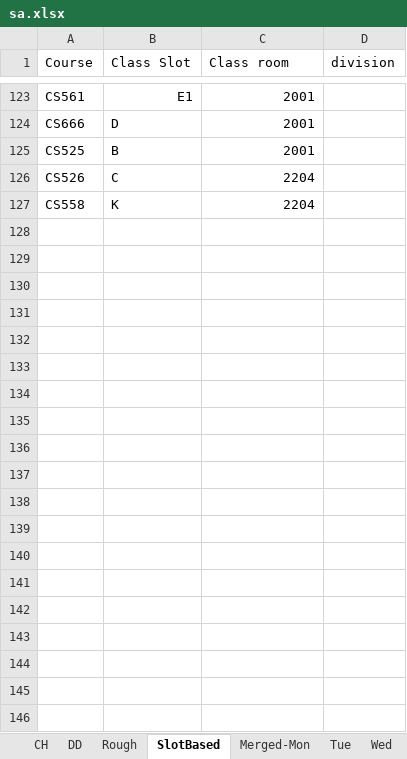
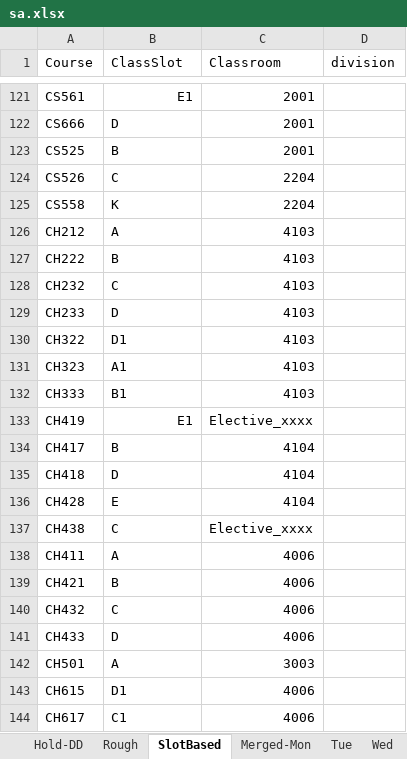
Before and after one commit to Udayraj123/DBMSLab-CS345, an Excel workbook: A4 - Time tables/database-09-feb-2018/sa.xlsx, sheet SlotBased, drawn as a sheet; only a part is shown, gaps mark what is left out; values as stored, in another font and other column widths than the file's, no cell formats; the diff covers the shown part only; the diff names each change by its address in the sheet, - before the commit and + after, or states it on an @@ line.

Commit message:
slot done

```diff
--- a/A4 - Time tables/database-09-feb-2018/sa.xlsx (sheet SlotBased)
+++ b/A4 - Time tables/database-09-feb-2018/sa.xlsx (sheet SlotBased)
-sheet tab: DD
+sheet tab: Hold-DD
@@ sheet tab hidden: CH @@
-B1: Class Slot
+B1: ClassSlot
-C1: Class room
+C1: Classroom
+row 126: CH212 | A | 4103
+row 127: CH222 | B | 4103
+row 128: CH232 | C | 4103
+row 129: CH233 | D | 4103
+row 130: CH322 | D1 | 4103
+row 131: CH323 | A1 | 4103
+row 132: CH333 | B1 | 4103
+row 133: CH419 | E1 | Elective_xxxx
+row 134: CH417 | B | 4104
+row 135: CH418 | D | 4104
+row 136: CH428 | E | 4104
+row 137: CH438 | C | Elective_xxxx
+row 138: CH411 | A | 4006
+row 139: CH421 | B | 4006
+row 140: CH432 | C | 4006
+row 141: CH433 | D | 4006
+row 142: CH501 | A | 3003
+row 143: CH615 | D1 | 4006
+row 144: CH617 | C1 | 4006
```
Also changed, not shown: 58 added rows, 2 removed rows and 32 edited cells elsewhere in this sheet, sheet Hold-DD, sheet Rough, cell formats, charts or pictures, 1 other file.
